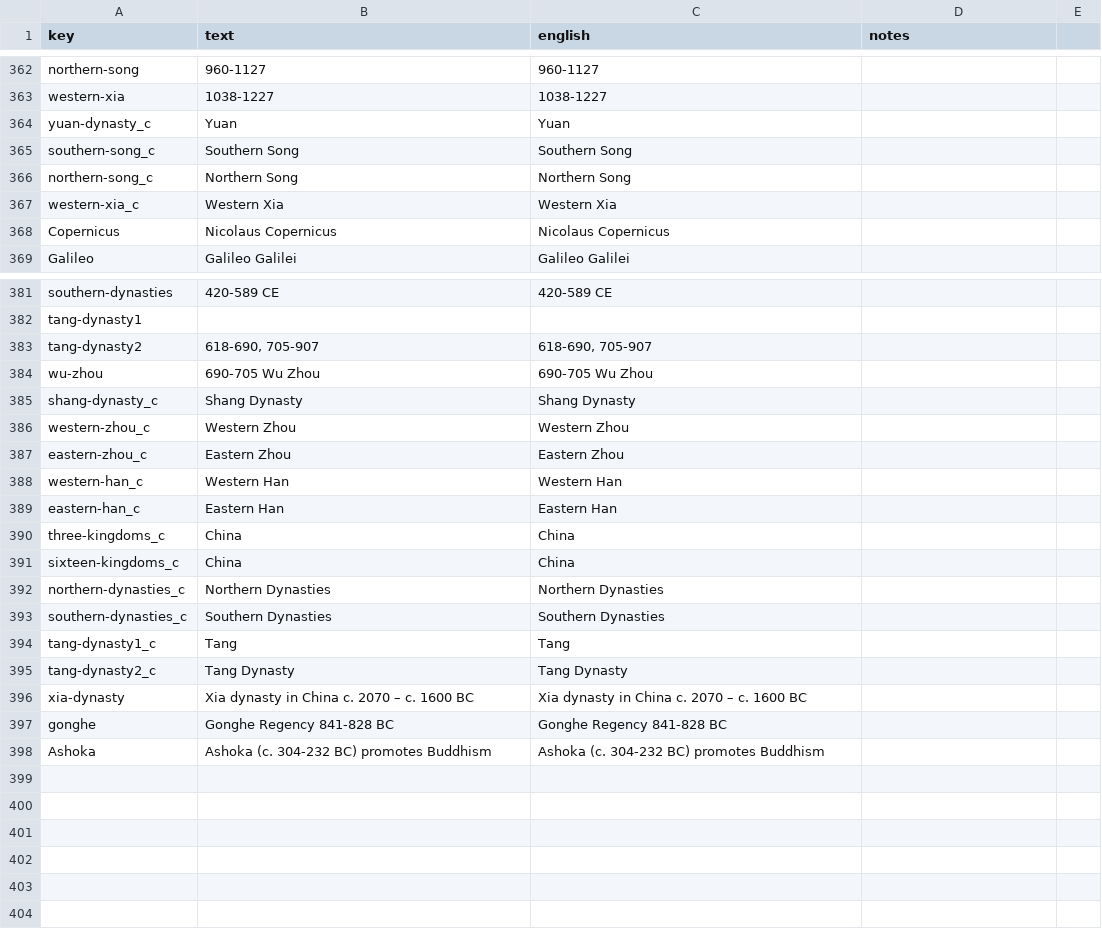
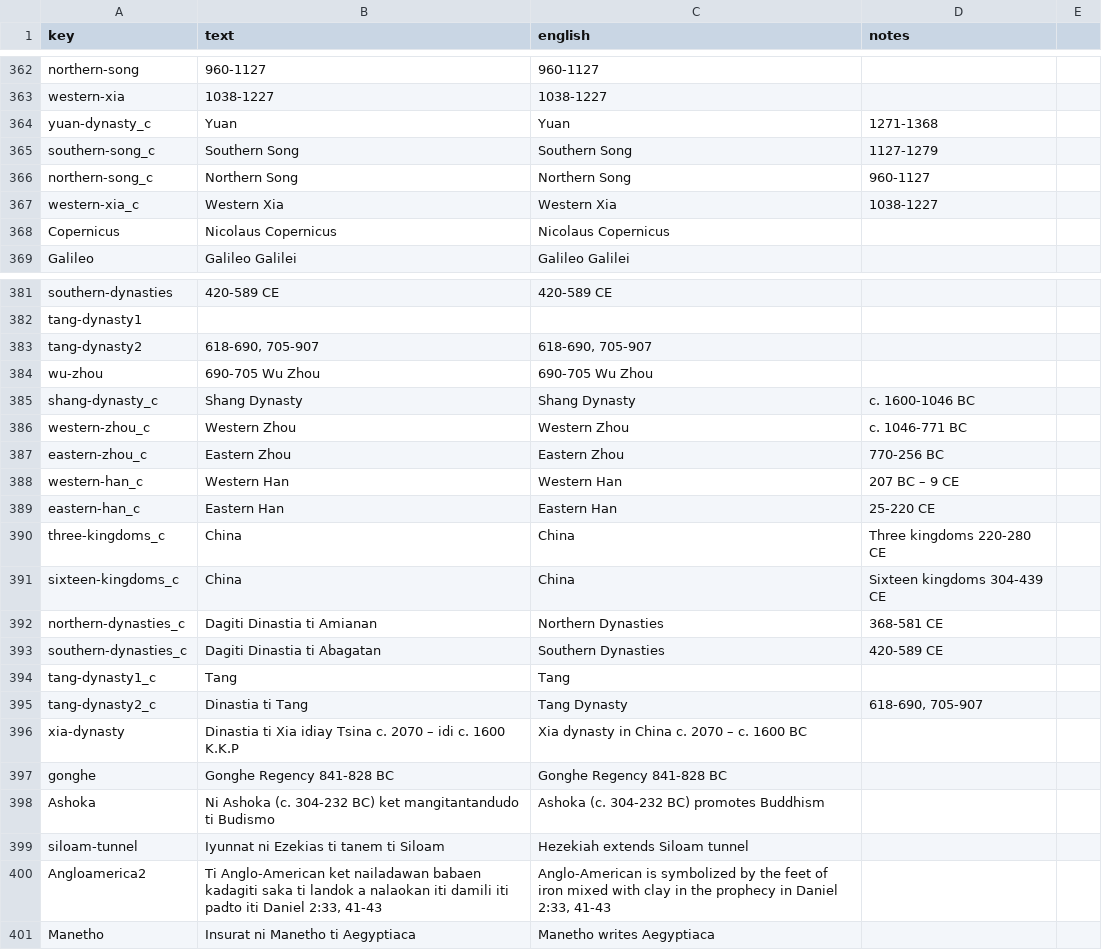
Before and after one commit to kreier/timeline, a CSV file: db/dictionary_ilo.csv, drawn as a sheet; only a part is shown, gaps mark what is left out; the diff covers the shown part only.

```diff
--- a/db/dictionary_ilo.csv
+++ b/db/dictionary_ilo.csv
@@ -363,6 +363,6 @@ northern-song,960-1127,960-1127,,
 western-xia,1038-1227,1038-1227,,
-yuan-dynasty_c,Yuan,Yuan,,
-southern-song_c,Southern Song,Southern Song,,
-northern-song_c,Northern Song,Northern Song,,
-western-xia_c,Western Xia,Western Xia,,
+yuan-dynasty_c,Yuan,Yuan,1271-1368,
+southern-song_c,Southern Song,Southern Song,1127-1279,
+northern-song_c,Northern Song,Northern Song,960-1127,
+western-xia_c,Western Xia,Western Xia,1038-1227,
 Copernicus,Nicolaus Copernicus,Nicolaus Copernicus,,
@@ -384,15 +384,18 @@ tang-dynasty2,"618-690, 705-907","618-690, 705-907",,
 wu-zhou,690-705 Wu Zhou,690-705 Wu Zhou,,
-shang-dynasty_c,Shang Dynasty,Shang Dynasty,,
-western-zhou_c,Western Zhou,Western Zhou,,
-eastern-zhou_c,Eastern Zhou,Eastern Zhou,,
-western-han_c,Western Han,Western Han,,
-eastern-han_c,Eastern Han,Eastern Han,,
-three-kingdoms_c,China,China,,
-sixteen-kingdoms_c,China,China,,
-northern-dynasties_c,Northern Dynasties,Northern Dynasties,,
-southern-dynasties_c,Southern Dynasties,Southern Dynasties,,
+shang-dynasty_c,Shang Dynasty,Shang Dynasty,c. 1600-1046 BC,
+western-zhou_c,Western Zhou,Western Zhou,c. 1046-771 BC,
+eastern-zhou_c,Eastern Zhou,Eastern Zhou,770-256 BC,
+western-han_c,Western Han,Western Han,207 BC – 9 CE,
+eastern-han_c,Eastern Han,Eastern Han,25-220 CE,
+three-kingdoms_c,China,China,Three kingdoms 220-280 CE,
+sixteen-kingdoms_c,China,China,Sixteen kingdoms 304-439 CE,
+northern-dynasties_c,Dagiti Dinastia ti Amianan,Northern Dynasties,368-581 CE,
+southern-dynasties_c,Dagiti Dinastia ti Abagatan,Southern Dynasties,420-589 CE,
 tang-dynasty1_c,Tang,Tang,,
-tang-dynasty2_c,Tang Dynasty,Tang Dynasty,,
-xia-dynasty,Xia dynasty in China c. 2070 – c. 1600 BC,Xia dynasty in China c. 2070 – c. 1600 BC,,
+tang-dynasty2_c,Dinastia ti Tang,Tang Dynasty,"618-690, 705-907",
+xia-dynasty,Dinastia ti Xia idiay Tsina c. 2070 – idi c. 1600 K.K.P,Xia dynasty in China c. 2070 – c. 1600 BC,,
 gonghe,Gonghe Regency 841-828 BC,Gonghe Regency 841-828 BC,,
-Ashoka,Ashoka (c. 304-232 BC) promotes Buddhism,Ashoka (c. 304-232 BC) promotes Buddhism,,
+Ashoka,Ni Ashoka (c. 304-232 BC) ket mangitantandudo ti Budismo,Ashoka (c. 304-232 BC) promotes Buddhism,,
+siloam-tunnel,Iyunnat ni Ezekias ti tanem ti Siloam,Hezekiah extends Siloam tunnel,,
+Angloamerica2,"Ti Anglo-American ket nailadawan babaen kadagiti saka ti landok a nalaokan iti damili iti padto iti Daniel 2:33, 41-43","Anglo-American is symbolized by the feet of iron mixed with clay in the prophecy in Daniel 2:33, 41-43 ",,
+Manetho,Insurat ni Manetho ti Aegyptiaca,Manetho writes Aegyptiaca,,
```
Also changed, not shown: 36 edited cells elsewhere in this file, db/dictionary_reference.csv, db/dictionary_vi.csv, 2 other files.
